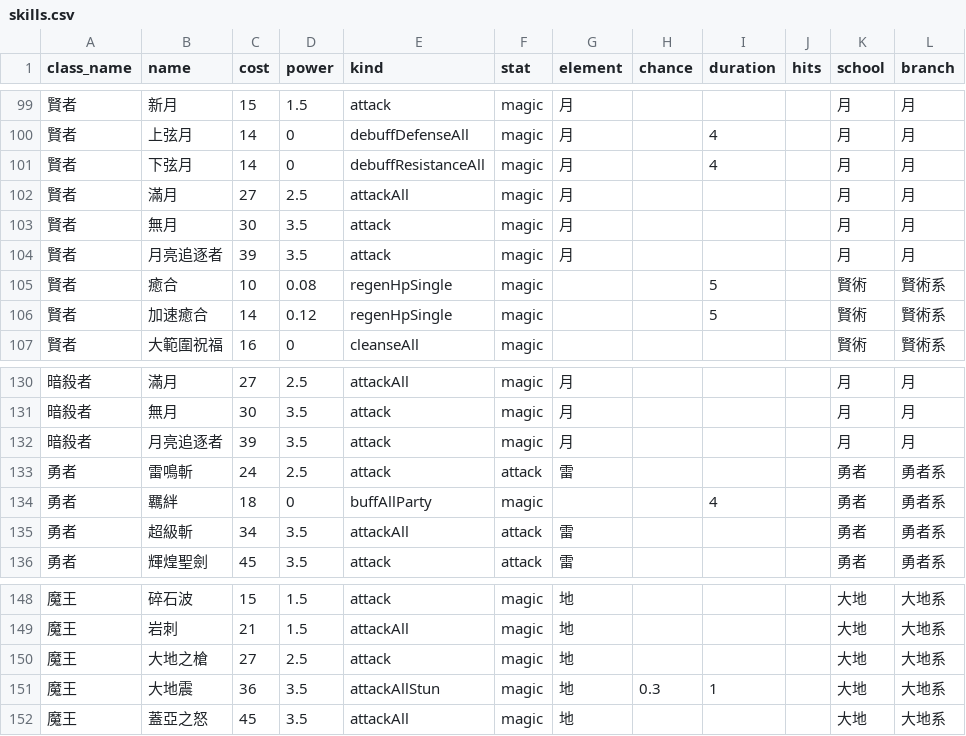
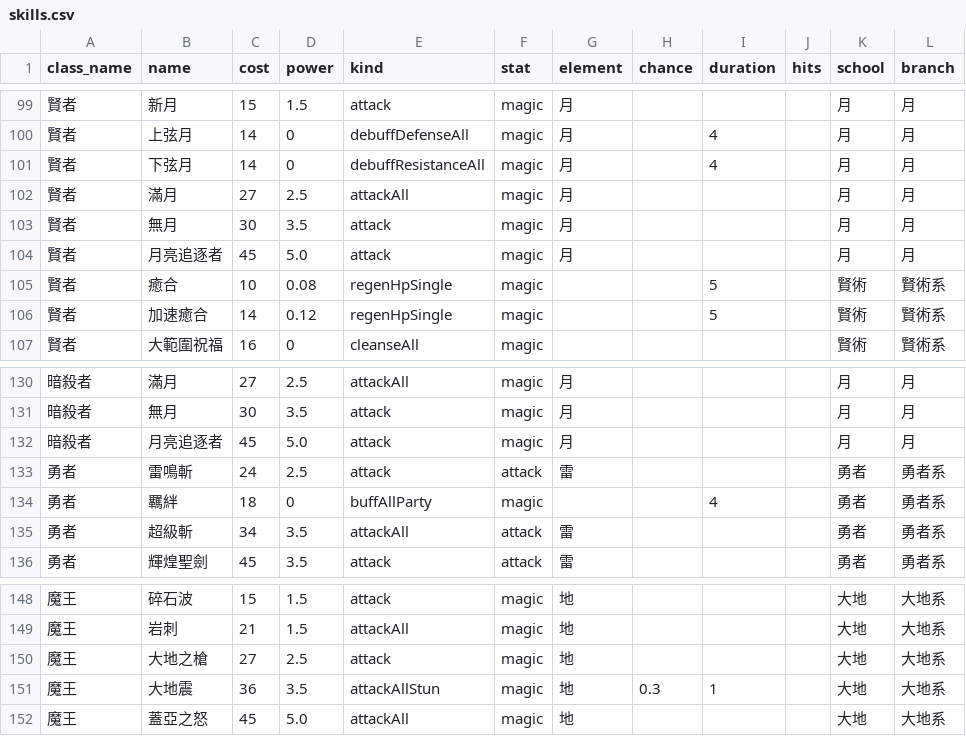
Before and after one commit to Silentskyer/mmorpg, a CSV file: data/csv/skills.csv, drawn as a sheet; only a part is shown, gaps mark what is left out; the diff covers the shown part only; the diff names each change by its address in the sheet, - before the commit and + after, or states it on an @@ line.

```diff
--- a/data/csv/skills.csv
+++ b/data/csv/skills.csv
-C104 (cost): 39
+C104 (cost): 45
-D104 (power): 3.5
+D104 (power): 5.0
-C132 (cost): 39
+C132 (cost): 45
-D132 (power): 3.5
+D132 (power): 5.0
-D152 (power): 3.5
+D152 (power): 5.0
```
Also changed, not shown: 27 edited cells elsewhere in this file, 1 other file.
